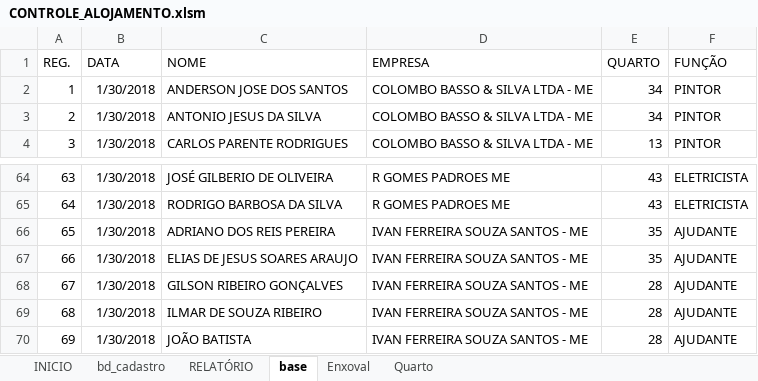
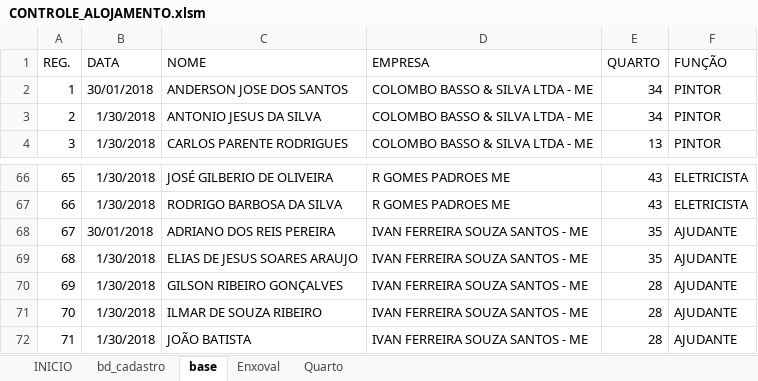
Before and after one commit to euhenriquemarques/EXCEL-VBA, an Excel workbook: CONTROLE_ALOJAMENTO.xlsm, sheet base, drawn as a sheet; only a part is shown, gaps mark what is left out; values as stored, in another font and other column widths than the file's, no borders; addresses are those after the commit; the diff covers the shown part only; the diff names each change by its address in the sheet, - before the commit and + after, or states it on an @@ line.

```diff
--- a/CONTROLE_ALOJAMENTO.xlsm (sheet base)
+++ b/CONTROLE_ALOJAMENTO.xlsm (sheet base)
-sheet tab: RELATÓRIO
-B2 (DATA): 1/30/2018
+B2 (DATA): 30/01/2018
@@ column A (REG.) renumbered between rows 19 and 136 @@
-B68 (DATA): 1/30/2018
+B68 (DATA): 30/01/2018
```
Also changed, not shown: 11 added rows, 16 removed rows and 2 edited cells elsewhere in this sheet, sheet bd_cadastro, sheet Quarto, sheet Enxoval, charts or pictures.
